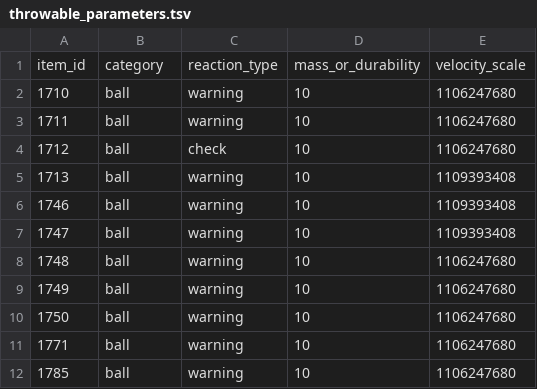
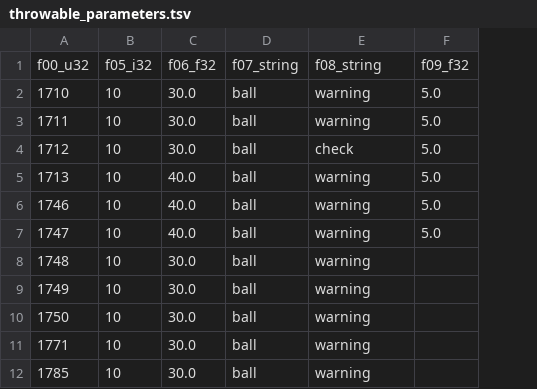
Before and after one commit to NicoRuedaA/project-arceus, a TSV file: sheets/data/capture/throwable_parameters.tsv, drawn as a sheet; only a part is shown; removed rows and columns are numbered as before the commit, all else as after; the diff names each change by its address in the sheet, - before the commit and + after, or states it on an @@ line.

Commit message:
fix(data): decode throwable fields by wire type

```diff
--- a/sheets/data/capture/throwable_parameters.tsv
+++ b/sheets/data/capture/throwable_parameters.tsv
+column B, rows 2-12: all 10
+column C, rows 2-12: 30.0 | 30.0 | 30.0 | 40.0 | 40.0 | 40.0 | 30.0 | 30.0 | 30.0 | 30.0 | 30.0
-column D, rows 2-12: all 10
-column E, rows 2-12: 1106247680 | 1106247680 | 1106247680 | 1109393408 | 1109393408 | 1109393408 | 1106247680 | 1106247680 | 1106247680 | 1106247680 | 1106247680
+column F, rows 2-7: all 5.0
-row 1: item_id | category | reaction_type | mass_or_durability | velocity_scale
+row 1: f00_u32 | f05_i32 | f06_f32 | f07_string | f08_string | f09_f32
```
Also changed, not shown: 2 other files.
